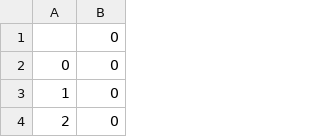
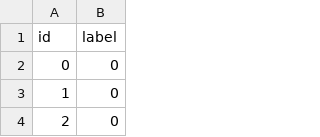
Before and after one commit to Mari00oo00/ShuZhi, a CSV file: text_classification/datas/test_prediction.csv, drawn as a sheet; only a part is shown; removed rows and columns are numbered as before the commit, all else as after; the diff names each change by its address in the sheet, - before the commit and + after, or states it on an @@ line.

Commit message:
Update test_prediction.csv

```diff
--- a/text_classification/datas/test_prediction.csv
+++ b/text_classification/datas/test_prediction.csv
-row 1:  | 0
+row 1: id | label
```
